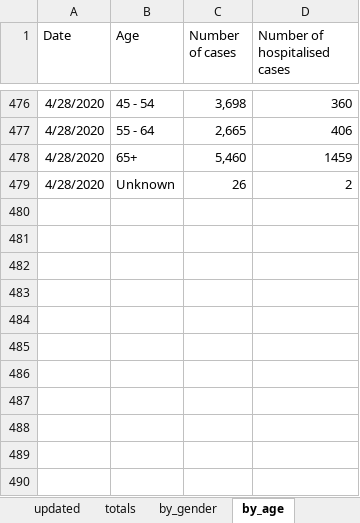
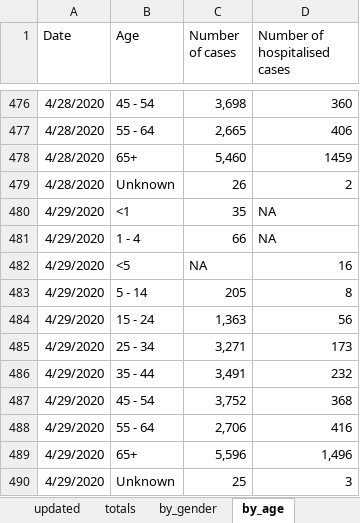
Before and after one commit to hamilton-institute/covid19ireland, an Excel workbook: shiny/covid19_hamilton/latest_irish_data.xlsx, sheet by_age, drawn as a sheet; only a part is shown, gaps mark what is left out; values as stored, in another font and other column widths than the file's, no borders; the diff names each change by its address in the sheet, - before the commit and + after, or states it on an @@ line.

```diff
--- a/shiny/covid19_hamilton/latest_irish_data.xlsx (sheet by_age)
+++ b/shiny/covid19_hamilton/latest_irish_data.xlsx (sheet by_age)
+row 480: 4/29/2020 | <1 | 35 | NA
+row 481: 4/29/2020 | 1 - 4 | 66 | NA
+row 482: 4/29/2020 | <5 | NA | 16
+row 483: 4/29/2020 | 5 - 14 | 205 | 8
+row 484: 4/29/2020 | 15 - 24 | 1,363 | 56
+row 485: 4/29/2020 | 25 - 34 | 3,271 | 173
+row 486: 4/29/2020 | 35 - 44 | 3,491 | 232
+row 487: 4/29/2020 | 45 - 54 | 3,752 | 368
+row 488: 4/29/2020 | 55 - 64 | 2,706 | 416
+row 489: 4/29/2020 | 65+ | 5,596 | 1,496
+row 490: 4/29/2020 | Unknown | 25 | 3
```
Also changed, not shown: sheet by_county, sheet totals, sheet by_gender, sheet by_transmission, 5 other files.
